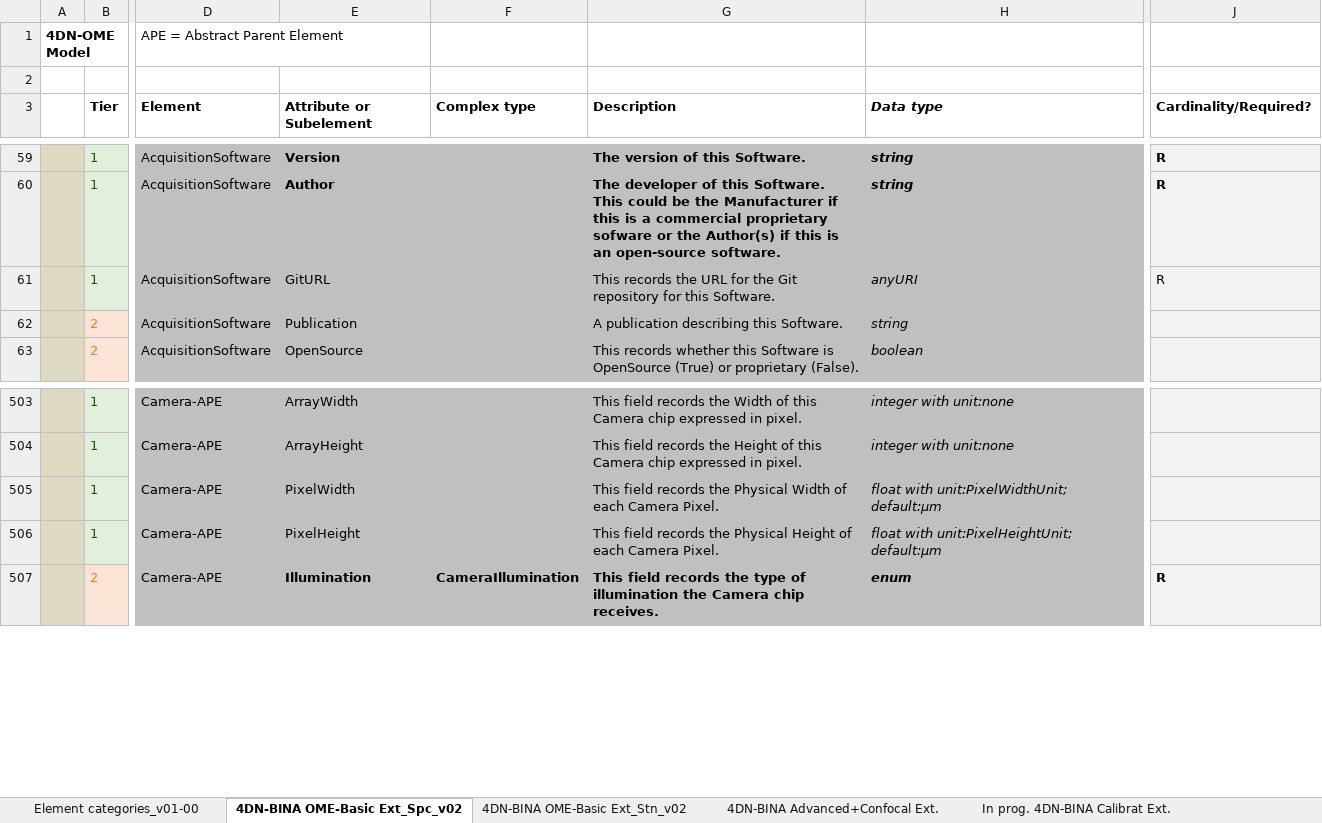
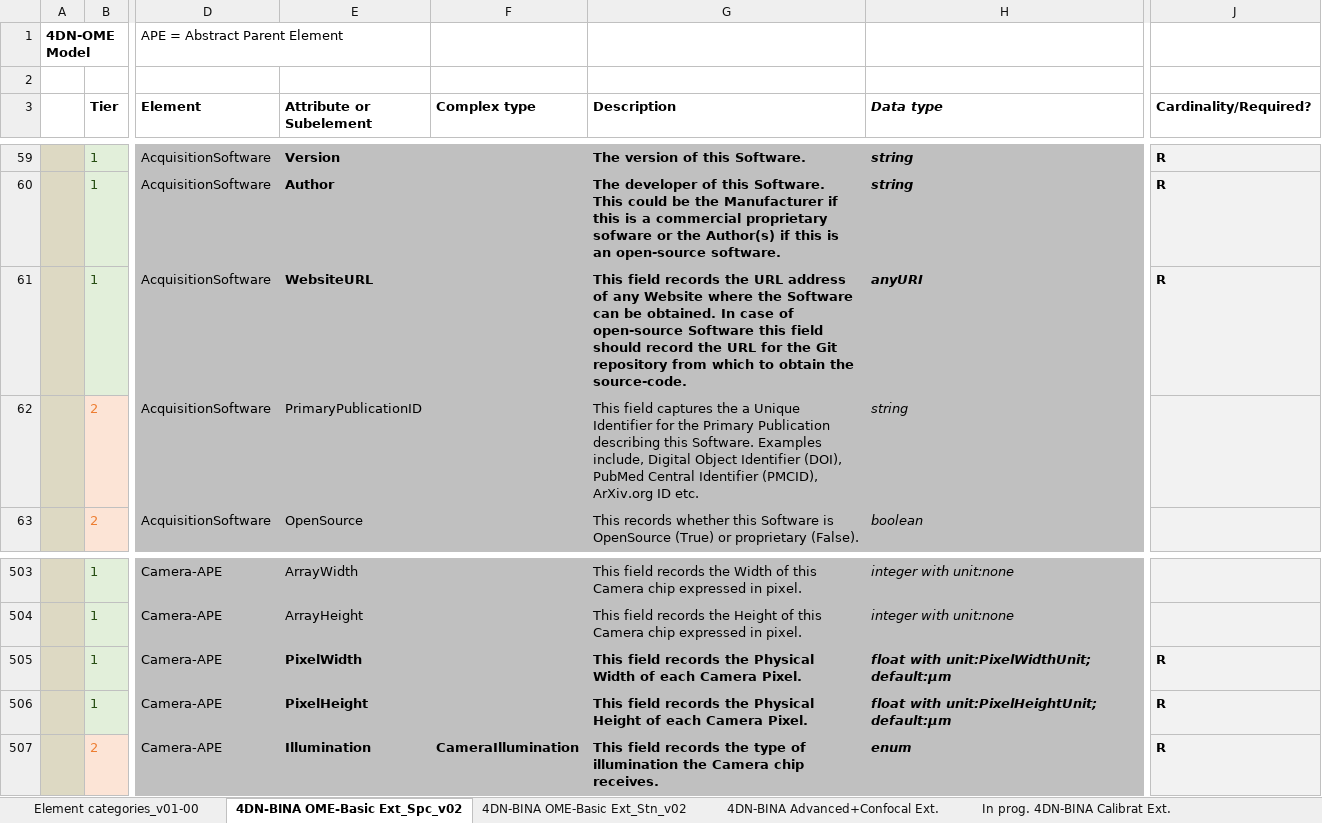
Before and after one commit to WU-BIMAC/NBOMicroscopyMetadataSpecs, an Excel workbook: Model/in progress/v02-00/v02-00_in progress_4DN-BINA-OME_Microscopy Metadata_CORE+BASIC+ADVANCED+CALIBRATION_v04_GitHub.xlsx, sheet 4DN-BINA OME-Basic Ext_Spc_v02, drawn as a sheet; only a part is shown, gaps mark what is left out; values as stored, in another font and other column widths than the file's, no borders; the diff names each change by its address in the sheet, - before the commit and + after, or states it on an @@ line.

```diff
--- a/Model/in progress/v02-00/v02-00_in progress_4DN-BINA-OME_Microscopy Metadata_CORE+BASIC+ADVANCED+CALIBRATION_v04_GitHub.xlsx (sheet 4DN-BINA OME-Basic Ext_Spc_v02)
+++ b/Model/in progress/v02-00/v02-00_in progress_4DN-BINA-OME_Microscopy Metadata_CORE+BASIC+ADVANCED+CALIBRATION_v04_GitHub.xlsx (sheet 4DN-BINA OME-Basic Ext_Spc_v02)
-E61 (Attribute or Subelement): GitURL
+E61 (Attribute or Subelement): WebsiteURL
-E61 bold: off
+E61 bold: on
-G61 (Description): This records the URL for the Git repository for this Software.
+G61 (Description): This field records the URL address of any Website where the Software can be obtained. In case of open-source Software this field should record the URL for the Git repository from which to obtain the source-code.
-G61:H61 bold: off
+G61:H61 bold: on
-J61 bold: off
+J61 bold: on
-E62 (Attribute or Subelement): Publication
+E62 (Attribute or Subelement): PrimaryPublicationID
-G62 (Description): A publication describing this Software.
+G62 (Description): This field captures the a Unique Identifier for the Primary Publication describing this Software. Examples include, Digital Object Identifier (DOI), PubMed Central Identifier (PMCID), ArXiv.org ID etc.
-E505:E506 bold: off
+E505:E506 bold: on
-G505:H506 bold: off
+G505:H506 bold: on
-J505:J506 (Cardinality/Required?): (empty)
+J505:J506 (Cardinality/Required?): R
```
Also changed, not shown: sheet 4DN-BINA OME-Basic Ext_Stn_v02, sheet In prog. 4DN-BINA Calibrat Ext., sheet 4DN-BINA Advanced+Confocal Ext., sheet Element categories_v01-00, 2 other files.
